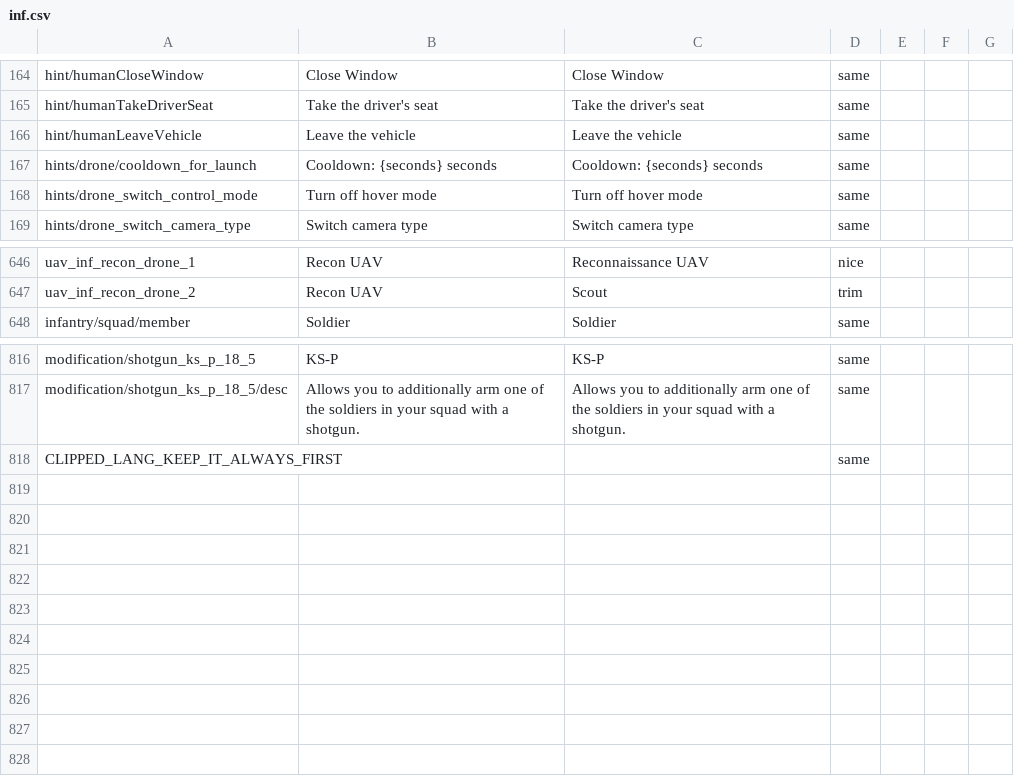
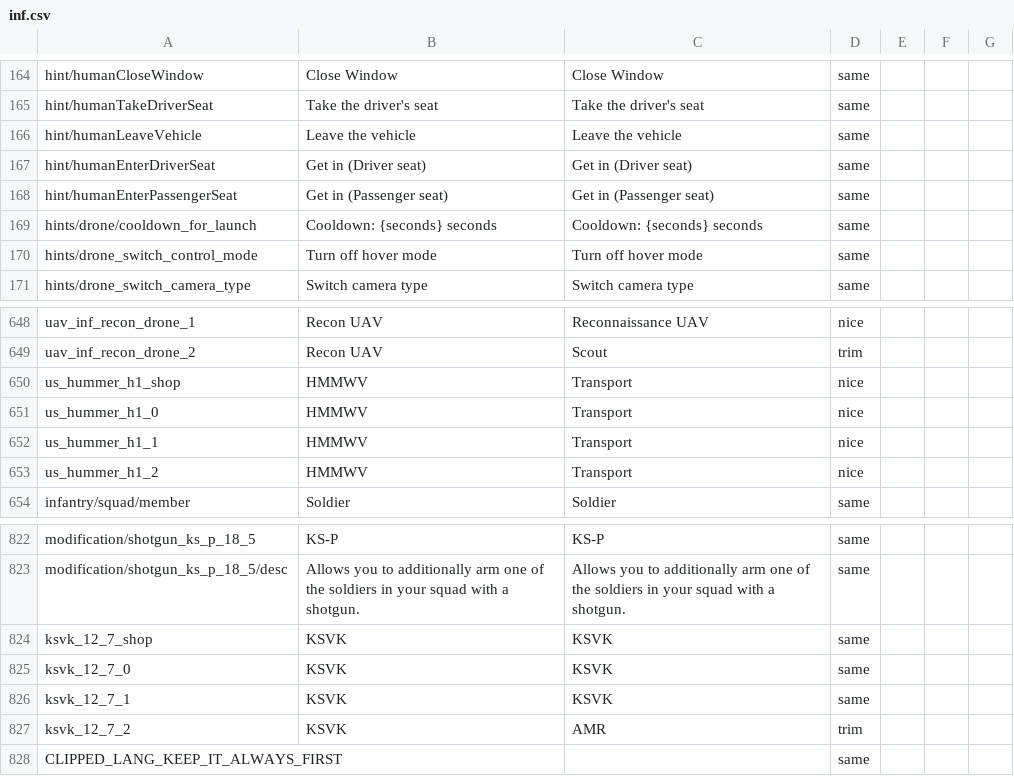
Before and after one commit to mikechuy/SCAM, a CSV file: inf.csv, drawn as a sheet; only a part is shown, gaps mark what is left out.

```diff
--- a/inf.csv
+++ b/inf.csv
@@ -174,2 +174,4 @@ hint/humanTakeDriverSeat;Take the driver's seat;Take the driver's seat;same;;;
 hint/humanLeaveVehicle;Leave the vehicle;Leave the vehicle;same;;;
+hint/humanEnterDriverSeat;Get in (Driver seat);Get in (Driver seat);same;;;
+hint/humanEnterPassengerSeat;Get in (Passenger seat);Get in (Passenger seat);same;;;
 hints/drone/cooldown_for_launch;Cooldown: {seconds} seconds;Cooldown: {seconds} seconds;same;;;
@@ -655,2 +657,6 @@ uav_inf_recon_drone_1;Recon UAV;Reconnaissance UAV;nice;;;
 uav_inf_recon_drone_2;Recon UAV;Scout;trim;;;
+us_hummer_h1_shop;HMMWV;Transport;nice;;;
+us_hummer_h1_0;HMMWV;Transport;nice;;;
+us_hummer_h1_1;HMMWV;Transport;nice;;;
+us_hummer_h1_2;HMMWV;Transport;nice;;;
 infantry/squad/member;Soldier;Soldier;same;;;
@@ -825,2 +831,6 @@ modification/shotgun_ks_p_18_5;KS-P;KS-P;same;;;
 modification/shotgun_ks_p_18_5/desc;Allows you to additionally arm one of the soldiers in your squad with a shotgun.;Allows you to additionally arm one of the soldiers in your squad with a shotgun.;same;;;
+ksvk_12_7_shop;KSVK;KSVK;same;;;
+ksvk_12_7_0;KSVK;KSVK;same;;;
+ksvk_12_7_1;KSVK;KSVK;same;;;
+ksvk_12_7_2;KSVK;AMR;trim;;;
 CLIPPED_LANG_KEEP_IT_ALWAYS_FIRST;;;same;;;
```
Also changed, not shown: menu.csv, menu_events.csv, 4 other files.
